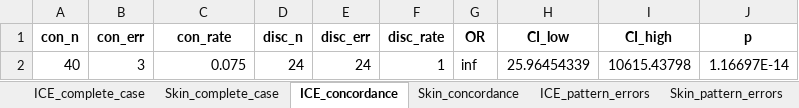
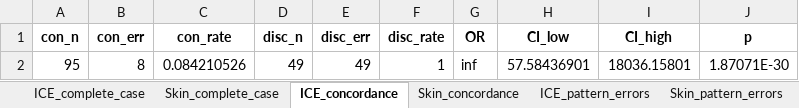
Before and after one commit to linhanphan/skin-dataset, an Excel workbook: analysis_outputs.xlsx, sheet ICE_concordance, drawn as a sheet; values as stored, in another font and other column widths than the file's, no borders; removed rows and columns are numbered as before the commit, all else as after; the diff names each change by its address in the sheet, - before the commit and + after, or states it on an @@ line.

```diff
--- a/analysis_outputs.xlsx (sheet ICE_concordance)
+++ b/analysis_outputs.xlsx (sheet ICE_concordance)
-row 2: 40 | 3 | 0.075 | 24 | 24 | 1 | inf | 25.96454339 | 10615.43798 | 1.16697E-14
+row 2: 95 | 8 | 0.084210526 | 49 | 49 | 1 | inf | 57.58436901 | 18036.15801 | 1.87071E-30
```
Also changed, not shown: sheet ICE_complete_case, sheet ICE_KE3_only_fail, sheet Skin_complete_case, sheet ICE_pattern_errors, sheet Skin_pattern_errors, sheet ICE_pos_errors, 4 more sheets, 5 other files.
